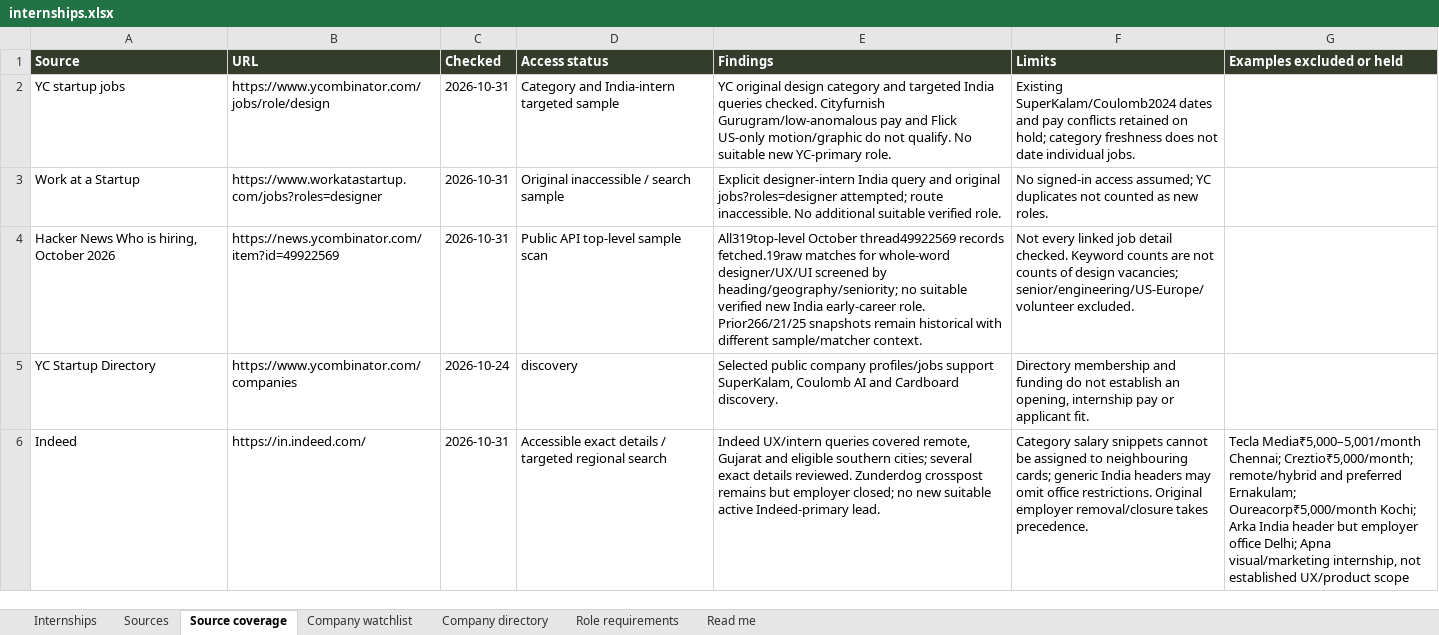
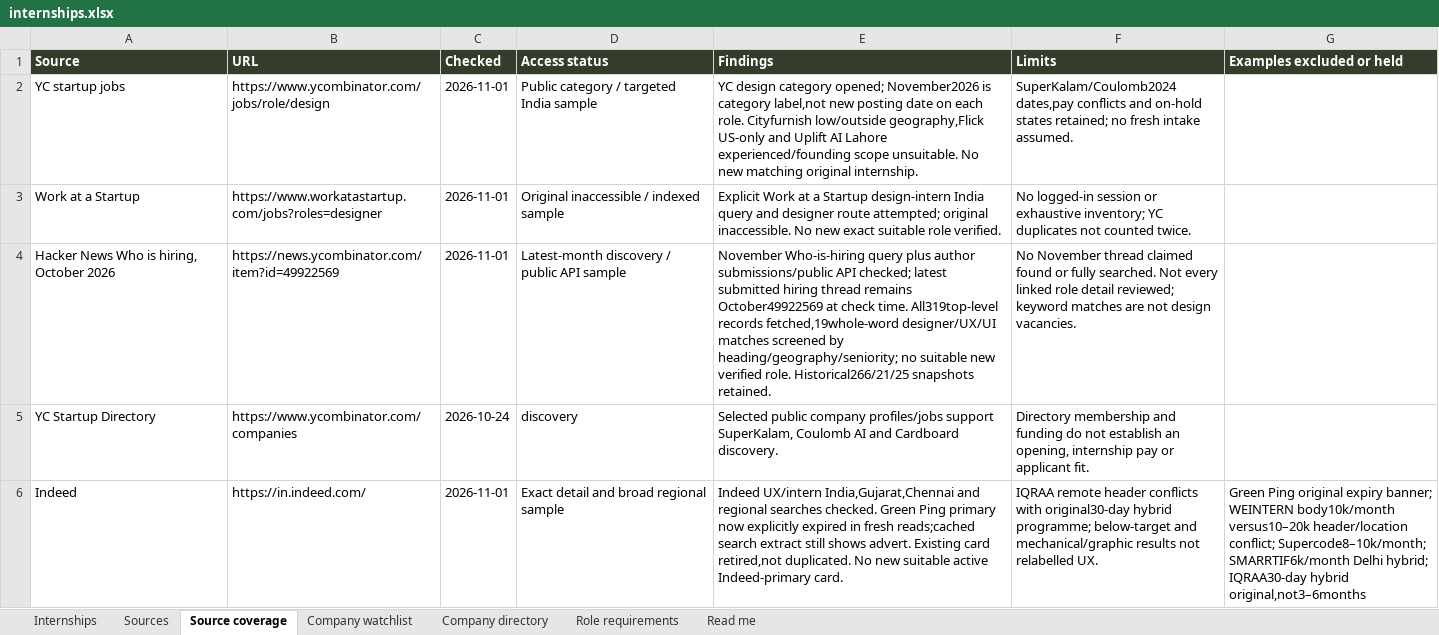
Before and after one commit to AnujR17/Chatgpt-Environment, an Excel workbook: topics/job-search-agent/app/public/data/internships.xlsx, sheet Source coverage, drawn as a sheet; only a part is shown; values as stored, in another font and other column widths than the file's, no borders; the diff covers the shown part only; the diff names each change by its address in the sheet, - before the commit and + after, or states it on an @@ line.

Commit message:
Refresh November design leads and retire unavailable internships

```diff
--- a/topics/job-search-agent/app/public/data/internships.xlsx (sheet Source coverage)
+++ b/topics/job-search-agent/app/public/data/internships.xlsx (sheet Source coverage)
-C2:C4 (Checked): 2026-10-31
+C2:C4 (Checked): 2026-11-01
-D2 (Access status): Category and India-intern targeted sample
+D2 (Access status): Public category / targeted India sample
-E2 (Findings): YC original design category and targeted India queries checked. Cityfurnish Gurugram/low-anomalous pay and Flick US-only motion/graphic do not qualify. No suitable new YC-primary role.
+E2 (Findings): YC design category opened; November2026 is category label,not new posting date on each role. Cityfurnish low/outside geography,Flick US-only and Uplift AI Lahore experienced/founding scope unsuitable. No new matching original internship.
-F2 (Limits): Existing SuperKalam/Coulomb2024 dates and pay conflicts retained on hold; category freshness does not date individual jobs.
+F2 (Limits): SuperKalam/Coulomb2024 dates,pay conflicts and on-hold states retained; no fresh intake assumed.
-D3 (Access status): Original inaccessible / search sample
+D3 (Access status): Original inaccessible / indexed sample
-E3 (Findings): Explicit designer-intern India query and original jobs?roles=designer attempted; route inaccessible. No additional suitable verified role.
+E3 (Findings): Explicit Work at a Startup design-intern India query and designer route attempted; original inaccessible. No new exact suitable role verified.
-F3 (Limits): No signed-in access assumed; YC duplicates not counted as new roles.
+F3 (Limits): No logged-in session or exhaustive inventory; YC duplicates not counted twice.
-D4 (Access status): Public API top-level sample scan
+D4 (Access status): Latest-month discovery / public API sample
-E4 (Findings): All319top-level October thread49922569 records fetched.19raw matches for whole-word designer/UX/UI screened by heading/geography/seniority; no suitable verified new India early-career role. Prior266/21/25 snapshots remain historical with different sample/matcher context.
+E4 (Findings): November Who-is-hiring query plus author submissions/public API checked; latest submitted hiring thread remains October49922569 at check time. All319top-level records fetched,19whole-word designer/UX/UI matches screened by heading/geography/seniority; no suitable new verified role. Historical266/21/25 snapshots retained.
-F4 (Limits): Not every linked job detail checked. Keyword counts are not counts of design vacancies; senior/engineering/US-Europe/volunteer excluded.
+F4 (Limits): No November thread claimed found or fully searched. Not every linked role detail reviewed; keyword matches are not design vacancies.
-C6 (Checked): 2026-10-31
+C6 (Checked): 2026-11-01
-D6 (Access status): Accessible exact details / targeted regional search
+D6 (Access status): Exact detail and broad regional sample
-E6 (Findings): Indeed UX/intern queries covered remote, Gujarat and eligible southern cities; several exact details reviewed. Zunderdog crosspost remains but employer closed; no new suitable active Indeed-primary lead.
+E6 (Findings): Indeed UX/intern India,Gujarat,Chennai and regional searches checked. Green Ping primary now explicitly expired in fresh reads;cached search extract still shows advert. Existing card retired,not duplicated. No new suitable active Indeed-primary card.
-F6 (Limits): Category salary snippets cannot be assigned to neighbouring cards; generic India headers may omit office restrictions. Original employer removal/closure takes precedence.
+F6 (Limits): IQRAA remote header conflicts with original30-day hybrid programme; below-target and mechanical/graphic results not relabelled UX.
-G6 (Examples excluded or held): Tecla Media₹5,000–5,001/month Chennai; Creztio₹5,000/month; remote/hybrid and preferred Ernakulam; Oureacorp₹5,000/month Kochi; Arka India header but employer office Delhi; Apna visual/marketing internship, not established UX/product scope
+G6 (Examples excluded or held): Green Ping original expiry banner; WEINTERN body10k/month versus10–20k header/location conflict; Supercode8–10k/month; SMARRTIF6k/month Delhi hybrid; IQRAA30-day hybrid original,not3–6months
```
Also changed, not shown: 2 added rows and 86 edited cells elsewhere in this sheet, sheet Sources, sheet Role requirements, sheet Company directory, sheet Internships, sheet Company watchlist, sheet Read me, 6 other files.
